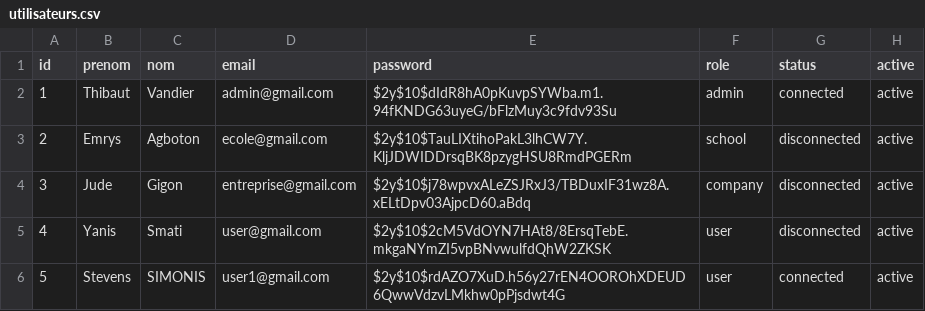
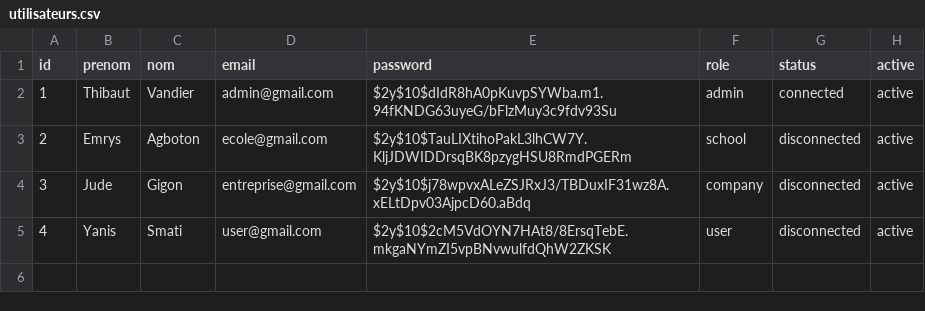
Before and after one commit to redt974/Projet-Quizzeo, a CSV file: utilisateurs.csv, drawn as a sheet; the diff names each change by its address in the sheet, - before the commit and + after, or states it on an @@ line.

```diff
--- a/utilisateurs.csv
+++ b/utilisateurs.csv
-row 6: 5 | Stevens | SIMONIS | user1@gmail.com | $2y$10$rdAZO7XuD.h56y27rEN4OOROhXDEUD6QwwVdzvLMkhw0pPjsdwt4G | user | connected | active
```
Also changed, not shown: user_quiz.csv, user_quiz_question.csv, 9 other files.
